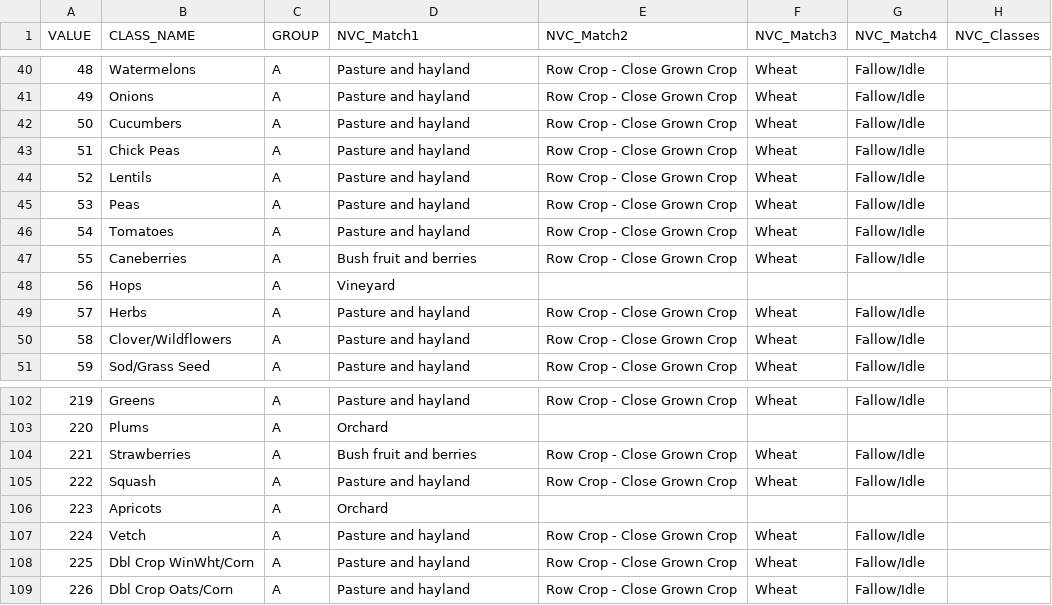
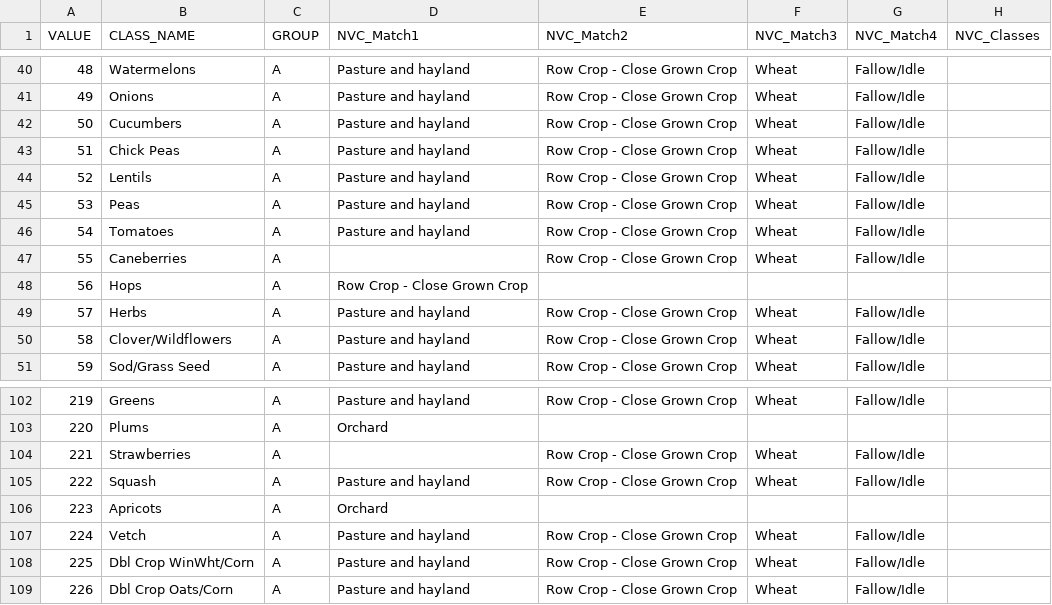
Before and after one commit to ClimateEcology/MergeLANDFIREandCDL, a CSV file: data/TabularData/CDL_NVC_AgClassMatch.csv, drawn as a sheet; only a part is shown, gaps mark what is left out.

```diff
--- a/data/TabularData/CDL_NVC_AgClassMatch.csv
+++ b/data/TabularData/CDL_NVC_AgClassMatch.csv
@@ -46,4 +46,4 @@ VALUE,CLASS_NAME,GROUP,NVC_Match1,NVC_Match2,NVC_Match3,NVC_Match4,NVC_Classes
 54,Tomatoes,A,Pasture and hayland,Row Crop - Close Grown Crop,Wheat,Fallow/Idle,
-55,Caneberries,A,Bush fruit and berries,Row Crop - Close Grown Crop,Wheat,Fallow/Idle,
-56,Hops,A,Vineyard,,,,
+55,Caneberries,A,,Row Crop - Close Grown Crop,Wheat,Fallow/Idle,
+56,Hops,A,Row Crop - Close Grown Crop,,,,
 57,Herbs,A,Pasture and hayland,Row Crop - Close Grown Crop,Wheat,Fallow/Idle,
@@ -103,3 +103,3 @@ VALUE,CLASS_NAME,GROUP,NVC_Match1,NVC_Match2,NVC_Match3,NVC_Match4,NVC_Classes
 220,Plums,A,Orchard,,,,
-221,Strawberries,A,Bush fruit and berries,Row Crop - Close Grown Crop,Wheat,Fallow/Idle,
+221,Strawberries,A,,Row Crop - Close Grown Crop,Wheat,Fallow/Idle,
 222,Squash,A,Pasture and hayland,Row Crop - Close Grown Crop,Wheat,Fallow/Idle,
```
Also changed, not shown: 4 other files.
